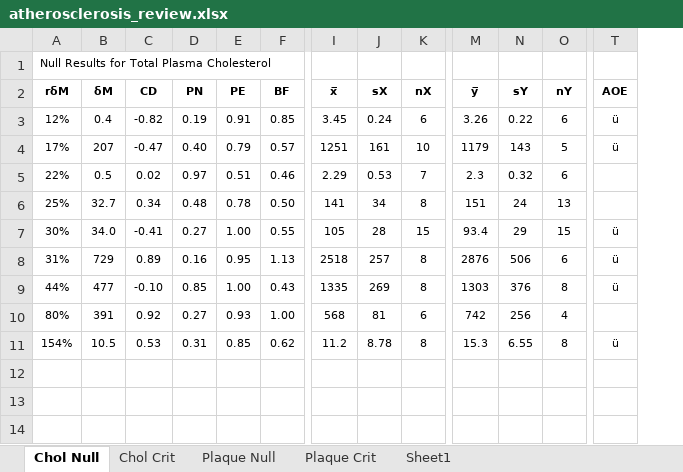
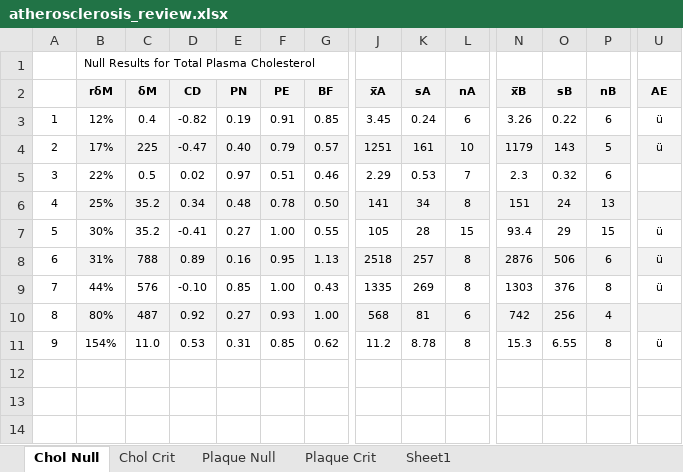
Before and after one commit to bacorliss/ACE, an Excel workbook: mdm_z/atherosclerosis_review.xlsx, sheet Chol Null, drawn as a sheet; only a part is shown, gaps mark what is left out; values as stored, in another font and other column widths than the file's, no borders; conditional formats not drawn; addresses are those after the commit; the diff covers the shown part only; the diff names each change by its address in the sheet, - before the commit and + after, or states it on an @@ line.

```diff
--- a/mdm_z/atherosclerosis_review.xlsx (sheet Chol Null)
+++ b/mdm_z/atherosclerosis_review.xlsx (sheet Chol Null)
+column A, rows 3-11: 1 | 2 | 3 | 4 | 5 | 6 | 7 | 8 | 9
-B2:U2 fill: none
+B2:U2 fill: #F2F2F2
-J2: x̅
+J2: x̅A
-K2: sX
+K2: sA
-L2: nX
+L2: nA
-N2: y̅
+N2: x̅B
-O2: sY
+O2: sB
-P2: nY
+P2: nB
-U2: AOE
+U2: AE
-B4:U4 fill: none
+B4:U4 fill: #F2F2F2
-C4 (δM): 207
+C4 (δM): 225
-B6:U6 fill: none
+B6:U6 fill: #F2F2F2
-C6 (δM): 32.7
+C6 (δM): 35.2
-C7 (δM): 34.0
+C7 (δM): 35.2
-B8:U8 fill: none
+B8:U8 fill: #F2F2F2
-C8 (δM): 729
+C8 (δM): 788
-C9 (δM): 477
+C9 (δM): 576
-B10:U10 fill: none
+B10:U10 fill: #F2F2F2
-C10 (δM): 391
+C10 (δM): 487
-C11 (δM): 10.5
+C11 (δM): 11.0
```
Also changed, not shown: cell formats elsewhere in this sheet, sheet Plaque Null, formulas that keep their value, 6 other files.
